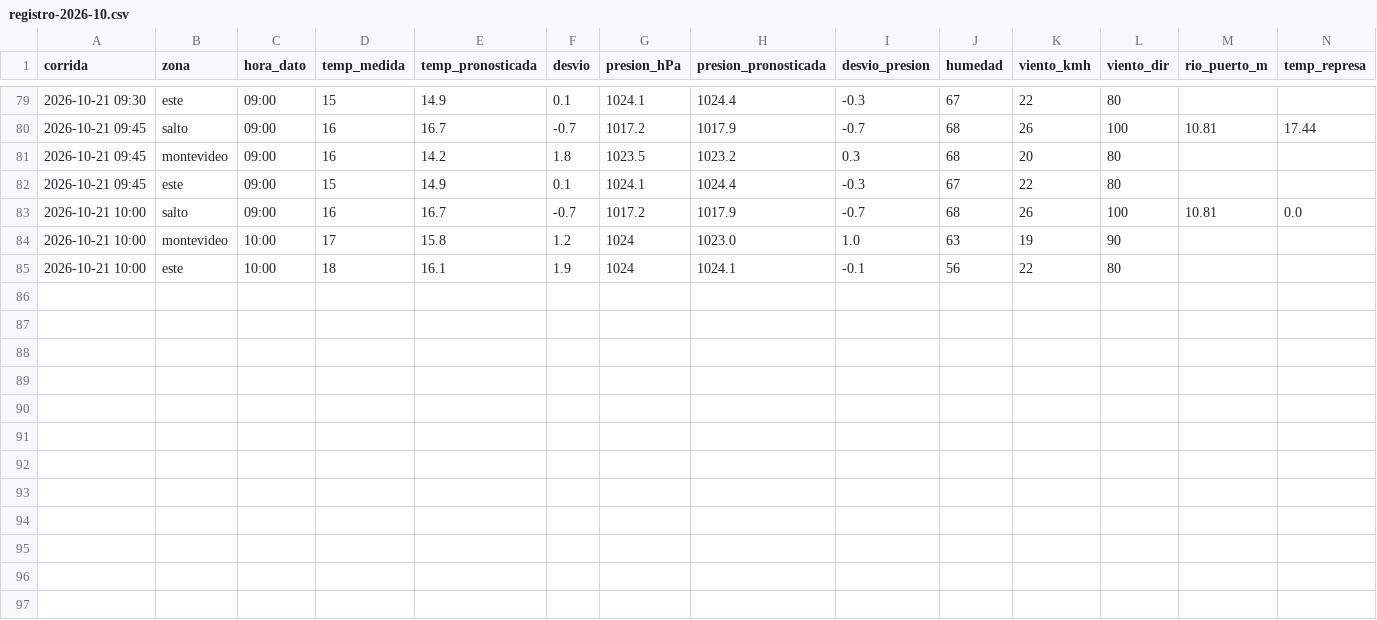
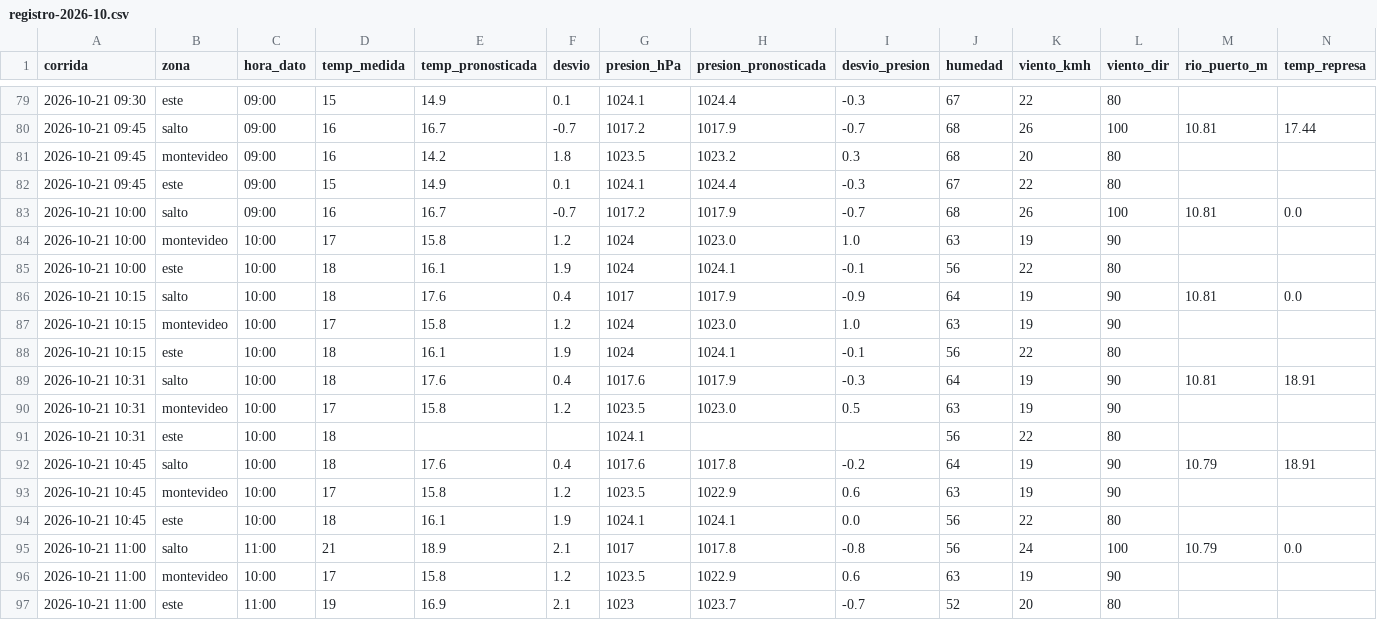
Before and after one commit to PatricioFerreira/Predictor-Noesis, a CSV file: data/historial/registro-2026-10.csv, drawn as a sheet; only a part is shown, gaps mark what is left out; rows hold the shown columns only; the diff names each change by its address in the sheet, - before the commit and + after, or states it on an @@ line.

Commit message:
Datos 2026-10-21T14:01Z

```diff
--- a/data/historial/registro-2026-10.csv
+++ b/data/historial/registro-2026-10.csv
+row 86: 2026-10-21 10:15 | salto | 10:00 | 18 | 17.6 | 0.4 | 1017 | 1017.9 | -0.9 | 64 | 19 | 90 | 10.81 | 0.0
+row 87: 2026-10-21 10:15 | montevideo | 10:00 | 17 | 15.8 | 1.2 | 1024 | 1023.0 | 1.0 | 63 | 19 | 90
+row 88: 2026-10-21 10:15 | este | 10:00 | 18 | 16.1 | 1.9 | 1024 | 1024.1 | -0.1 | 56 | 22 | 80
+row 89: 2026-10-21 10:31 | salto | 10:00 | 18 | 17.6 | 0.4 | 1017.6 | 1017.9 | -0.3 | 64 | 19 | 90 | 10.81 | 18.91
+row 90: 2026-10-21 10:31 | montevideo | 10:00 | 17 | 15.8 | 1.2 | 1023.5 | 1023.0 | 0.5 | 63 | 19 | 90
+row 91: 2026-10-21 10:31 | este | 10:00 | 18 |  |  | 1024.1 |  |  | 56 | 22 | 80
+row 92: 2026-10-21 10:45 | salto | 10:00 | 18 | 17.6 | 0.4 | 1017.6 | 1017.8 | -0.2 | 64 | 19 | 90 | 10.79 | 18.91
+row 93: 2026-10-21 10:45 | montevideo | 10:00 | 17 | 15.8 | 1.2 | 1023.5 | 1022.9 | 0.6 | 63 | 19 | 90
+row 94: 2026-10-21 10:45 | este | 10:00 | 18 | 16.1 | 1.9 | 1024.1 | 1024.1 | 0.0 | 56 | 22 | 80
+row 95: 2026-10-21 11:00 | salto | 11:00 | 21 | 18.9 | 2.1 | 1017 | 1017.8 | -0.8 | 56 | 24 | 100 | 10.79 | 0.0
+row 96: 2026-10-21 11:00 | montevideo | 10:00 | 17 | 15.8 | 1.2 | 1023.5 | 1022.9 | 0.6 | 63 | 19 | 90
+row 97: 2026-10-21 11:00 | este | 11:00 | 19 | 16.9 | 2.1 | 1023 | 1023.7 | -0.7 | 52 | 20 | 80
```
Also changed, not shown: data/historial/medido-2026-10.csv, 9 other files.
